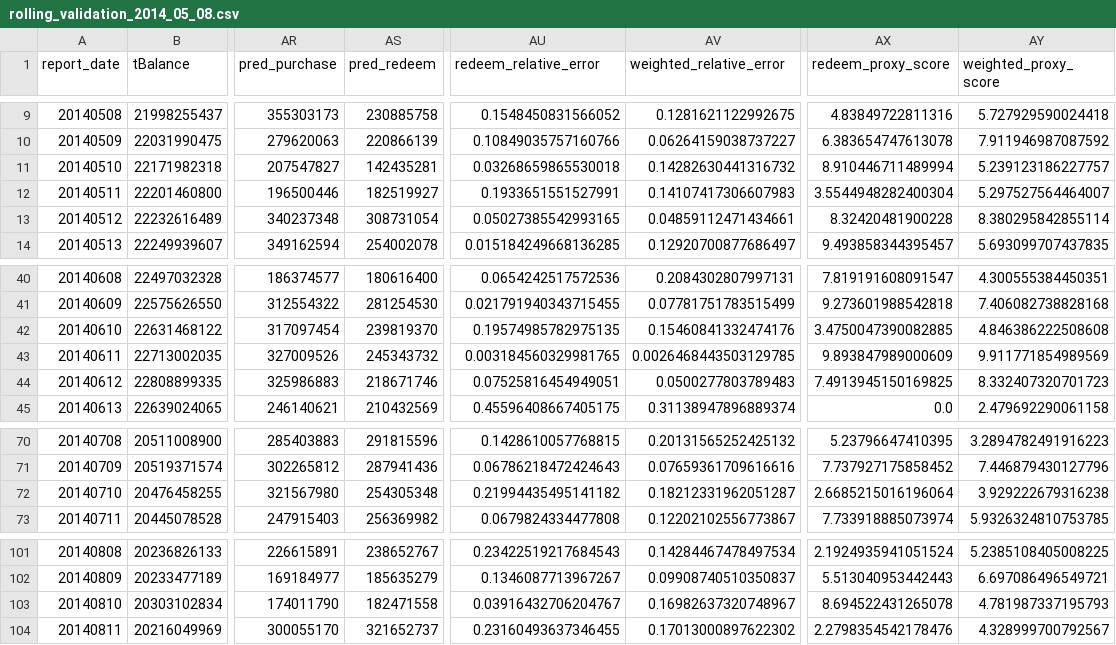
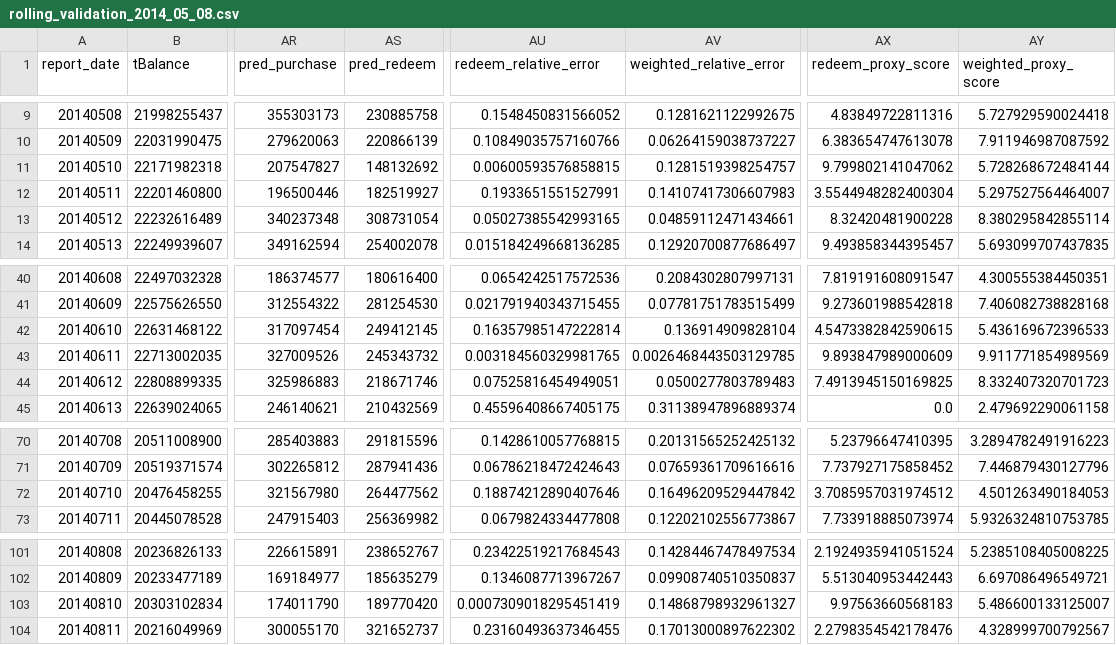
Before and after one commit to makabaka165/tianchi_funds, a CSV file: output/rolling_validation_2014_05_08.csv, drawn as a sheet; only a part is shown, gaps mark what is left out; the diff names each change by its address in the sheet, - before the commit and + after, or states it on an @@ line.

Commit message:
Add day 10 redeem adjustment

```diff
--- a/output/rolling_validation_2014_05_08.csv
+++ b/output/rolling_validation_2014_05_08.csv
-AS11 (pred_redeem): 142435281
+AS11 (pred_redeem): 148132692
-AU11 (redeem_relative_error): 0.03268659865530018
+AU11 (redeem_relative_error): 0.00600593576858815
-AV11 (weighted_relative_error): 0.14282630441316732
+AV11 (weighted_relative_error): 0.1281519398254757
-AX11 (redeem_proxy_score): 8.910446711489994
+AX11 (redeem_proxy_score): 9.799802141047062
-AY11 (weighted_proxy_score): 5.239123186227757
+AY11 (weighted_proxy_score): 5.728268672484144
-AS42 (pred_redeem): 239819370
+AS42 (pred_redeem): 249412145
-AU42 (redeem_relative_error): 0.19574985782975135
+AU42 (redeem_relative_error): 0.16357985147222814
-AV42 (weighted_relative_error): 0.15460841332474176
+AV42 (weighted_relative_error): 0.136914909828104
-AX42 (redeem_proxy_score): 3.4750047390082885
+AX42 (redeem_proxy_score): 4.5473382842590615
-AY42 (weighted_proxy_score): 4.846386222508608
+AY42 (weighted_proxy_score): 5.436169672396533
-AS72 (pred_redeem): 254305348
+AS72 (pred_redeem): 264477562
-AU72 (redeem_relative_error): 0.21994435495141182
+AU72 (redeem_relative_error): 0.18874212890407646
-AV72 (weighted_relative_error): 0.18212331962051287
+AV72 (weighted_relative_error): 0.16496209529447842
-AX72 (redeem_proxy_score): 2.6685215016196064
+AX72 (redeem_proxy_score): 3.7085957031974512
-AY72 (weighted_proxy_score): 3.929222679316238
+AY72 (weighted_proxy_score): 4.501263490184053
-AS103 (pred_redeem): 182471558
+AS103 (pred_redeem): 189770420
-AU103 (redeem_relative_error): 0.03916432706204767
+AU103 (redeem_relative_error): 0.0007309018295451419
-AV103 (weighted_relative_error): 0.16982637320748967
+AV103 (weighted_relative_error): 0.14868798932961327
-AX103 (redeem_proxy_score): 8.694522431265078
+AX103 (redeem_proxy_score): 9.97563660568183
-AY103 (weighted_proxy_score): 4.781987337195793
+AY103 (weighted_proxy_score): 5.486600133125007
```
Also changed, not shown: output/tc_comp_predict_table.csv, output/validation_august_2014.csv, 5 other files.
